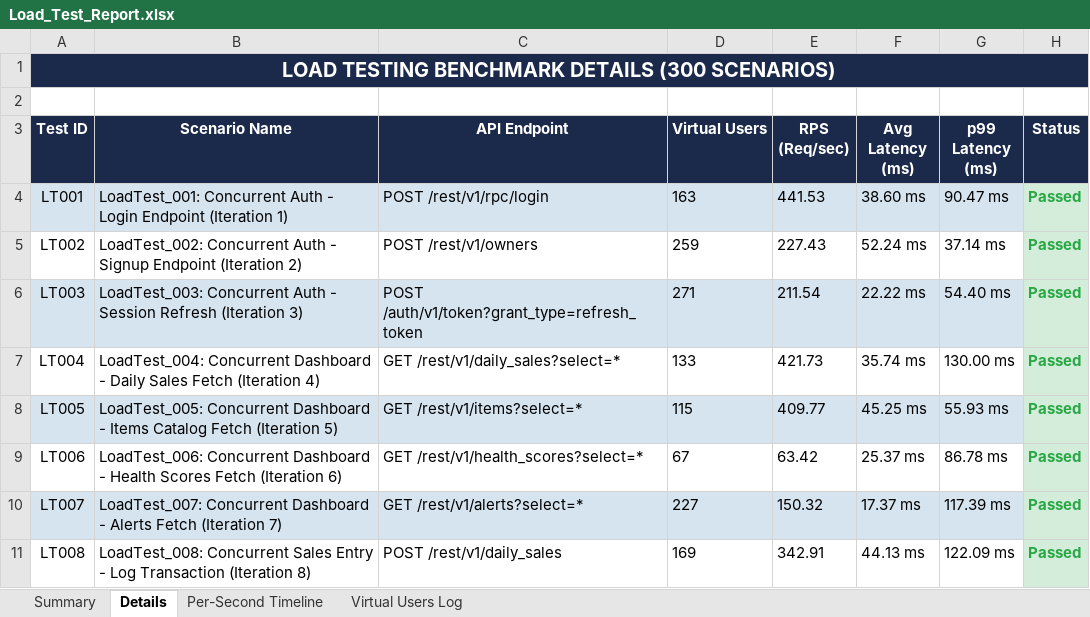
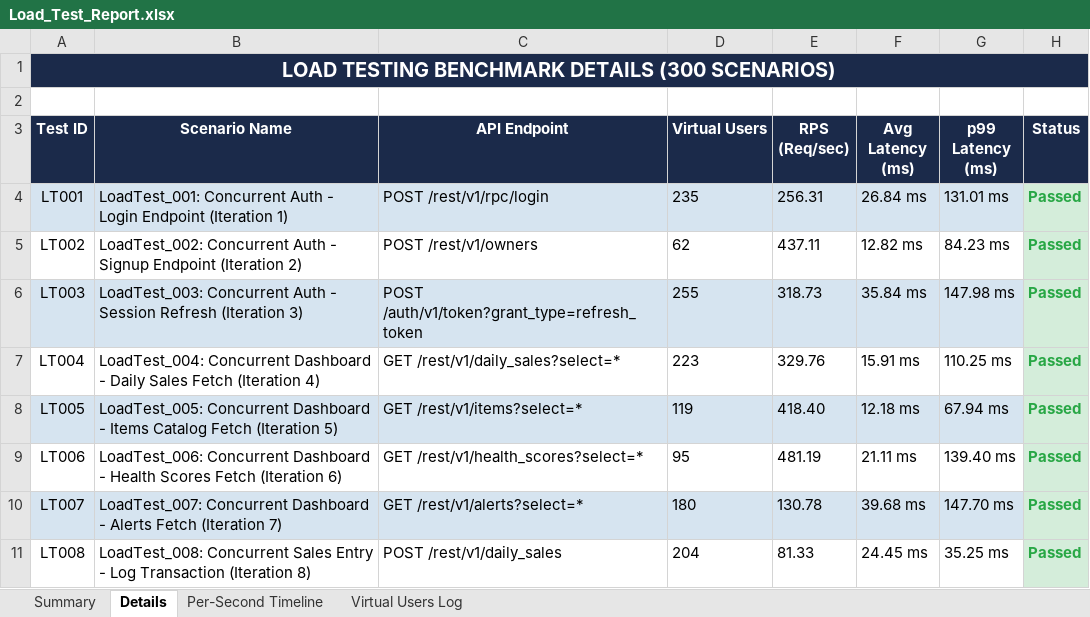
Before and after one commit to Selvamk4306/GrowMark, an Excel workbook: testing/load-tests/Load_Test_Report.xlsx, sheet Details, drawn as a sheet; only a part is shown; values as stored, in another font and other column widths than the file's, no borders; the diff covers the shown part only; the diff names each change by its address in the sheet, - before the commit and + after, or states it on an @@ line.

```diff
--- a/testing/load-tests/Load_Test_Report.xlsx (sheet Details)
+++ b/testing/load-tests/Load_Test_Report.xlsx (sheet Details)
-D4 (Virtual Users): 163
+D4 (Virtual Users): 235
-E4 (RPS (Req/sec)): 441.53
+E4 (RPS (Req/sec)): 256.31
-F4 (Avg Latency (ms)): 38.60 ms
+F4 (Avg Latency (ms)): 26.84 ms
-G4 (p99 Latency (ms)): 90.47 ms
+G4 (p99 Latency (ms)): 131.01 ms
-D5 (Virtual Users): 259
+D5 (Virtual Users): 62
-E5 (RPS (Req/sec)): 227.43
+E5 (RPS (Req/sec)): 437.11
-F5 (Avg Latency (ms)): 52.24 ms
+F5 (Avg Latency (ms)): 12.82 ms
-G5 (p99 Latency (ms)): 37.14 ms
+G5 (p99 Latency (ms)): 84.23 ms
-D6 (Virtual Users): 271
+D6 (Virtual Users): 255
-E6 (RPS (Req/sec)): 211.54
+E6 (RPS (Req/sec)): 318.73
-F6 (Avg Latency (ms)): 22.22 ms
+F6 (Avg Latency (ms)): 35.84 ms
-G6 (p99 Latency (ms)): 54.40 ms
+G6 (p99 Latency (ms)): 147.98 ms
-D7 (Virtual Users): 133
+D7 (Virtual Users): 223
-E7 (RPS (Req/sec)): 421.73
+E7 (RPS (Req/sec)): 329.76
-F7 (Avg Latency (ms)): 35.74 ms
+F7 (Avg Latency (ms)): 15.91 ms
-G7 (p99 Latency (ms)): 130.00 ms
+G7 (p99 Latency (ms)): 110.25 ms
-D8 (Virtual Users): 115
+D8 (Virtual Users): 119
-E8 (RPS (Req/sec)): 409.77
+E8 (RPS (Req/sec)): 418.40
-F8 (Avg Latency (ms)): 45.25 ms
+F8 (Avg Latency (ms)): 12.18 ms
-G8 (p99 Latency (ms)): 55.93 ms
+G8 (p99 Latency (ms)): 67.94 ms
-D9 (Virtual Users): 67
+D9 (Virtual Users): 95
-E9 (RPS (Req/sec)): 63.42
+E9 (RPS (Req/sec)): 481.19
-F9 (Avg Latency (ms)): 25.37 ms
+F9 (Avg Latency (ms)): 21.11 ms
-G9 (p99 Latency (ms)): 86.78 ms
+G9 (p99 Latency (ms)): 139.40 ms
-D10 (Virtual Users): 227
+D10 (Virtual Users): 180
-E10 (RPS (Req/sec)): 150.32
+E10 (RPS (Req/sec)): 130.78
-F10 (Avg Latency (ms)): 17.37 ms
+F10 (Avg Latency (ms)): 39.68 ms
-G10 (p99 Latency (ms)): 117.39 ms
+G10 (p99 Latency (ms)): 147.70 ms
-D11 (Virtual Users): 169
+D11 (Virtual Users): 204
-E11 (RPS (Req/sec)): 342.91
+E11 (RPS (Req/sec)): 81.33
-F11 (Avg Latency (ms)): 44.13 ms
+F11 (Avg Latency (ms)): 24.45 ms
-G11 (p99 Latency (ms)): 122.09 ms
+G11 (p99 Latency (ms)): 35.25 ms
```
Also changed, not shown: 1167 edited cells elsewhere in this sheet, sheet Virtual Users Log, sheet Per-Second Timeline, sheet Summary, testing/vulnerability-tests/Vulnerability_Report.xlsx, 7 other files.
